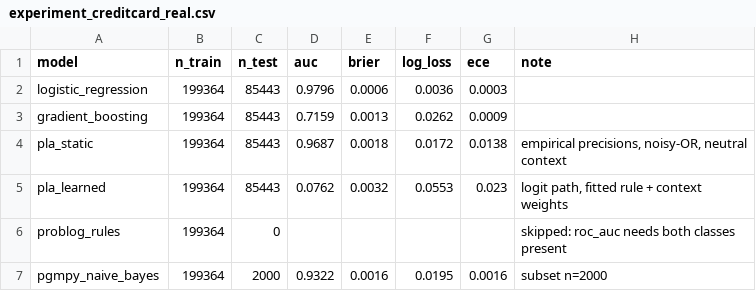
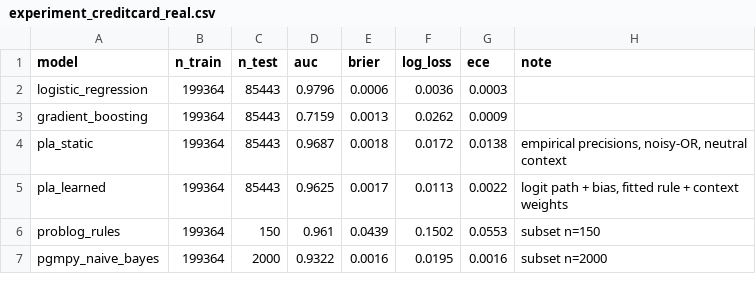
Before and after one commit to ETS-Hashemi/PLA, a CSV file: results/experiment_creditcard_real.csv, drawn as a sheet.

```diff
--- a/results/experiment_creditcard_real.csv
+++ b/results/experiment_creditcard_real.csv
@@ -4,4 +4,4 @@ gradient_boosting,199364,85443,0.7159,0.0013,0.0262,0.0009,
 pla_static,199364,85443,0.9687,0.0018,0.0172,0.0138,"empirical precisions, noisy-OR, neutral context"
-pla_learned,199364,85443,0.0762,0.0032,0.0553,0.023,"logit path, fitted rule + context weights"
-problog_rules,199364,0,,,,,skipped: roc_auc needs both classes present
+pla_learned,199364,85443,0.9625,0.0017,0.0113,0.0022,"logit path + bias, fitted rule + context weights"
+problog_rules,199364,150,0.961,0.0439,0.1502,0.0553,subset n=150
 pgmpy_naive_bayes,199364,2000,0.9322,0.0016,0.0195,0.0016,subset n=2000
```
Also changed, not shown: 17 other files.
